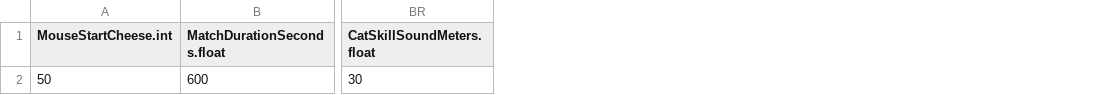
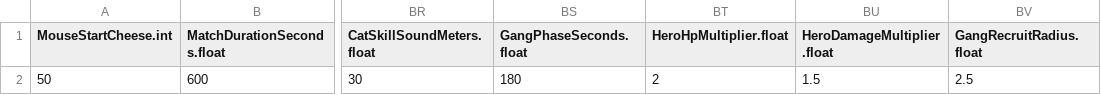
Before and after one commit to JeahanPark/The-Cheese-Thief-and-the-Cat, a CSV file: CTC/Assets/Resources/CSVInfo/BalanceInfo.csv, drawn as a sheet; only a part is shown, gaps mark what is left out; the diff names each change by its address in the sheet, - before the commit and + after, or states it on an @@ line.

```diff
--- a/CTC/Assets/Resources/CSVInfo/BalanceInfo.csv
+++ b/CTC/Assets/Resources/CSVInfo/BalanceInfo.csv
+column BS (GangPhaseSeconds.float), row 2: 180
+column BT (HeroHpMultiplier.float), row 2: 2
+column BU (HeroDamageMultiplier.float), row 2: 1.5
+column BV (GangRecruitRadius.float), row 2: 2.5
```
Also changed, not shown: 44 other files.
